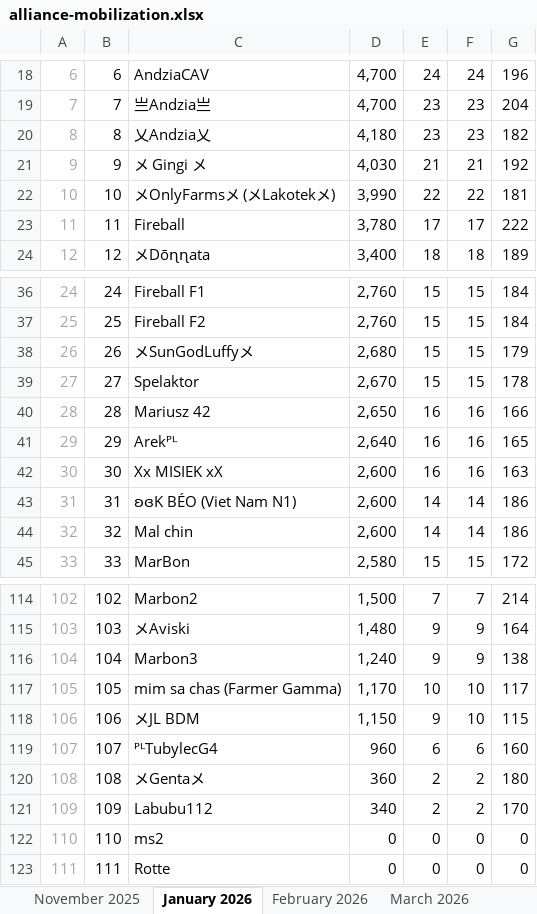
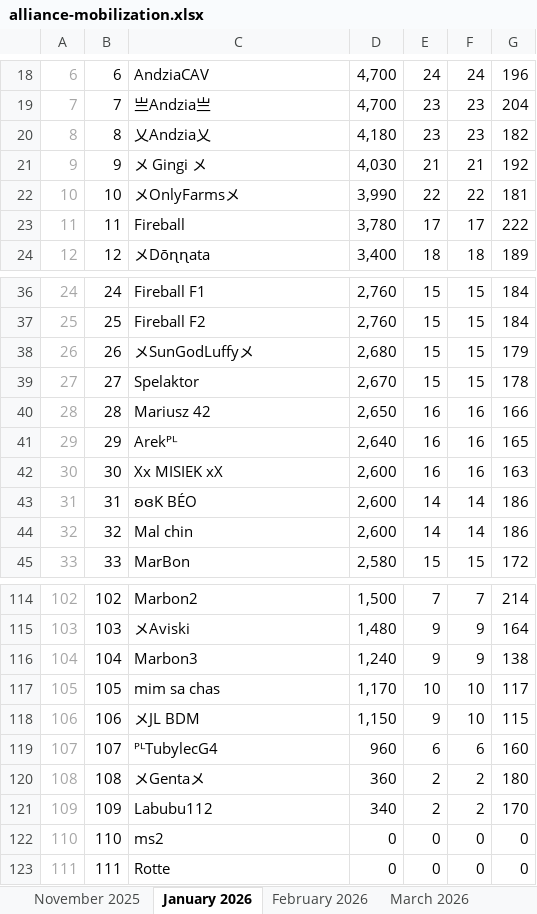
Before and after one commit to kingdom-3662/alliance-mobilization, an Excel workbook: alliance-mobilization.xlsx, sheet January 2026, drawn as a sheet; only a part is shown, gaps mark what is left out; values as stored, in another font and other column widths than the file's, no borders; conditional formats and table styles not drawn; the diff names each change by its address in the sheet, - before the commit and + after, or states it on an @@ line.

```diff
--- a/alliance-mobilization.xlsx (sheet January 2026)
+++ b/alliance-mobilization.xlsx (sheet January 2026)
-C22: メOnlyFarmsメ (メLakotekメ)
+C22: メOnlyFarmsメ
-C43: ʚɞK BÉO (Viet Nam N1)
+C43: ʚɞK BÉO
-C117: mim sa chas (Farmer Gamma)
+C117: mim sa chas
```
Also changed, not shown: sheet July 2026, sheet September 2026, sheet February 2026, sheet June 2026, sheet August 2026, sheet November 2025, other sheet tabs, formulas that keep their value, 8 other files.
